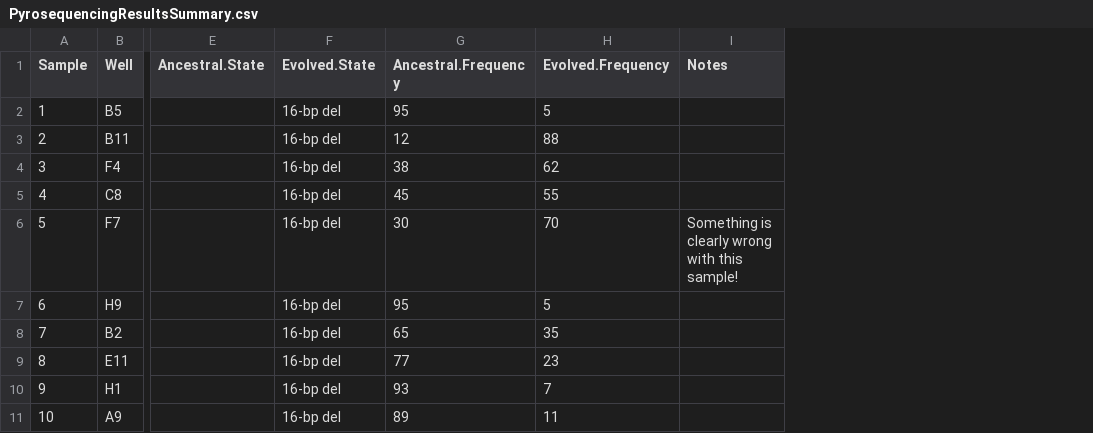
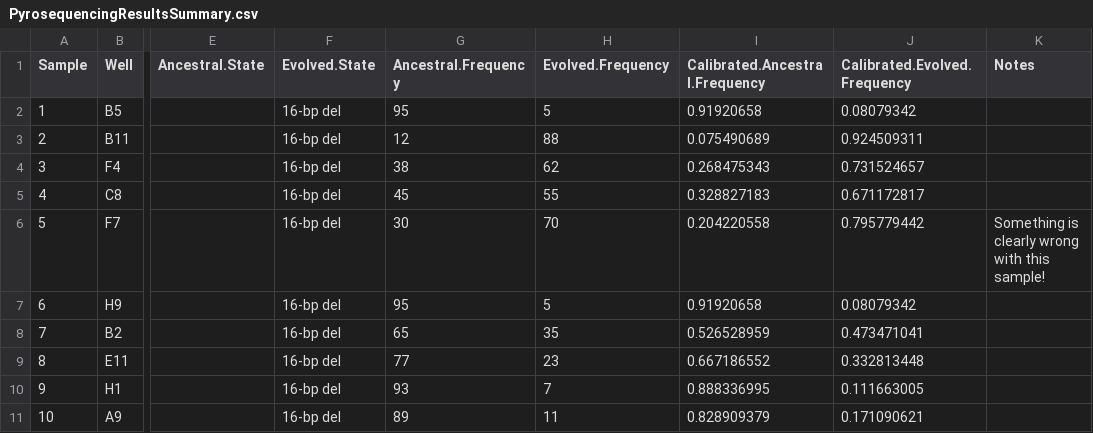
Before and after one commit to rohanmaddamsetti/Ara-1_Genotyping, a CSV file: veracode/input/PyrosequencingResultsSummary.csv, drawn as a sheet; only a part is shown, gaps mark what is left out; the diff names each change by its address in the sheet, - before the commit and + after, or states it on an @@ line.

```diff
--- a/veracode/input/PyrosequencingResultsSummary.csv
+++ b/veracode/input/PyrosequencingResultsSummary.csv
+column I (Calibrated.Ancestral.Frequency), rows 2-11: 0.91920658 | 0.075490689 | 0.268475343 | 0.328827183 | 0.204220558 | 0.91920658 | 0.526528959 | 0.667186552 | 0.888336995 | 0.828909379
+column J (Calibrated.Evolved.Frequency), rows 2-11: 0.08079342 | 0.924509311 | 0.731524657 | 0.671172817 | 0.795779442 | 0.08079342 | 0.473471041 | 0.332813448 | 0.111663005 | 0.171090621
```
Also changed, not shown: 10 other files.
